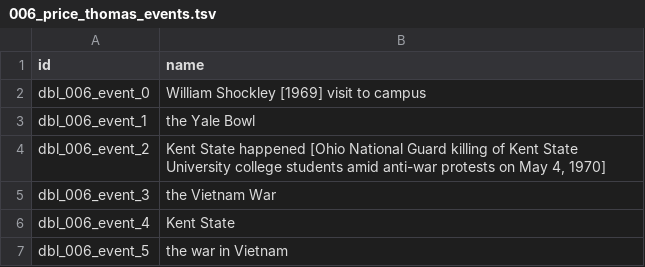
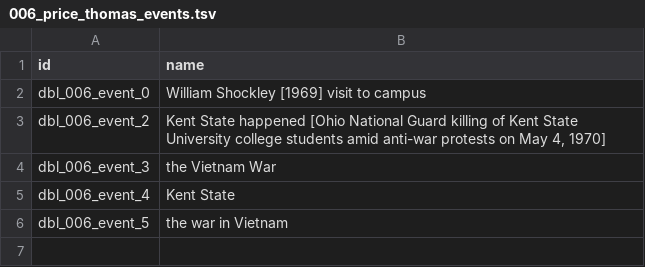
Before and after one commit to Dartmouth-Digital-History-Initiative/DBL-Encoding, a TSV file: tsv/006_price_thomas_events.tsv, drawn as a sheet; the diff names each change by its address in the sheet, - before the commit and + after, or states it on an @@ line.

Commit message:
Update 006_price_thomas_events.tsv

```diff
--- a/tsv/006_price_thomas_events.tsv
+++ b/tsv/006_price_thomas_events.tsv
-row 3: dbl_006_event_1 | the Yale Bowl
```
